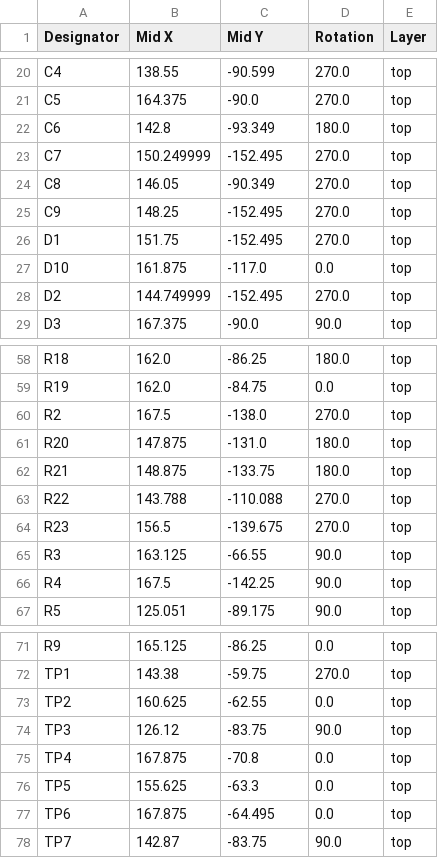
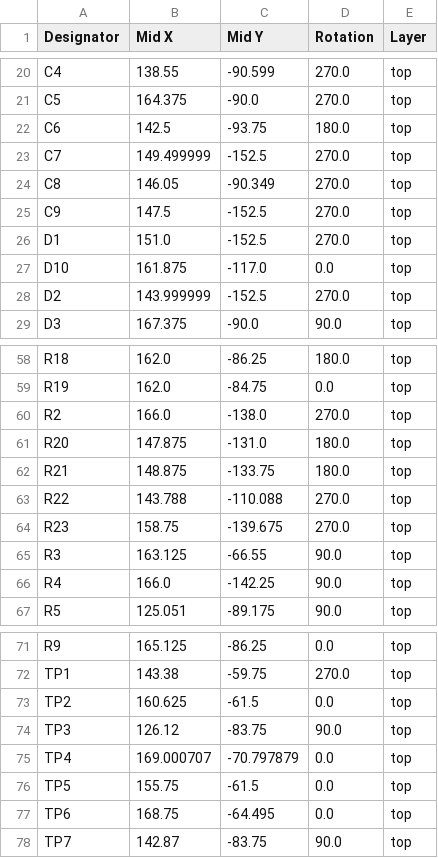
Before and after one commit to legitOrganisation/project_tripcharm, a CSV file: elec/pcb_all/production/positions.csv, drawn as a sheet; only a part is shown, gaps mark what is left out; the diff covers the shown part only.

```diff
--- a/elec/pcb_all/production/positions.csv
+++ b/elec/pcb_all/production/positions.csv
@@ -21,9 +21,9 @@ C4,138.55,-90.599,270.0,top
 C5,164.375,-90.0,270.0,top
-C6,142.8,-93.349,180.0,top
-C7,150.249999,-152.495,270.0,top
+C6,142.5,-93.75,180.0,top
+C7,149.499999,-152.5,270.0,top
 C8,146.05,-90.349,270.0,top
-C9,148.25,-152.495,270.0,top
-D1,151.75,-152.495,270.0,top
+C9,147.5,-152.5,270.0,top
+D1,151.0,-152.5,270.0,top
 D10,161.875,-117.0,0.0,top
-D2,144.749999,-152.495,270.0,top
+D2,143.999999,-152.5,270.0,top
 D3,167.375,-90.0,90.0,top
@@ -59,3 +59,3 @@ R18,162.0,-86.25,180.0,top
 R19,162.0,-84.75,0.0,top
-R2,167.5,-138.0,270.0,top
+R2,166.0,-138.0,270.0,top
 R20,147.875,-131.0,180.0,top
@@ -63,5 +63,5 @@ R21,148.875,-133.75,180.0,top
 R22,143.788,-110.088,270.0,top
-R23,156.5,-139.675,270.0,top
+R23,158.75,-139.675,270.0,top
 R3,163.125,-66.55,90.0,top
-R4,167.5,-142.25,90.0,top
+R4,166.0,-142.25,90.0,top
 R5,125.051,-89.175,90.0,top
@@ -72,7 +72,7 @@ R9,165.125,-86.25,0.0,top
 TP1,143.38,-59.75,270.0,top
-TP2,160.625,-62.55,0.0,top
+TP2,160.625,-61.5,0.0,top
 TP3,126.12,-83.75,90.0,top
-TP4,167.875,-70.8,0.0,top
-TP5,155.625,-63.3,0.0,top
-TP6,167.875,-64.495,0.0,top
+TP4,169.000707,-70.797879,0.0,top
+TP5,155.75,-61.5,0.0,top
+TP6,168.75,-64.495,0.0,top
 TP7,142.87,-83.75,90.0,top
```
Also changed, not shown: 5 edited cells elsewhere in this file, elec/pcb_all/production/bom.csv, 20 other files.
